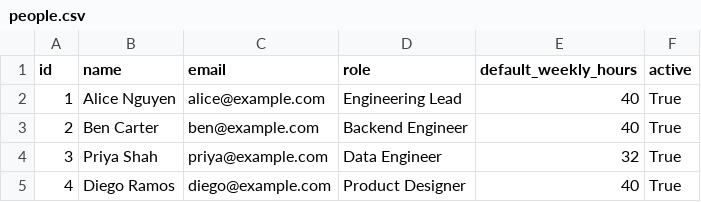
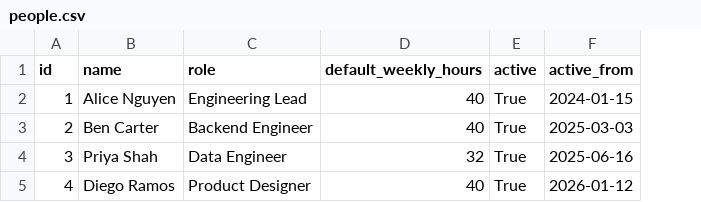
Before and after one commit to kartikpanwar/ideal-octo-giggle, a CSV file: data/people.csv, drawn as a sheet; removed rows and columns are numbered as before the commit, all else as after; the diff names each change by its address in the sheet, - before the commit and + after, or states it on an @@ line.

```diff
--- a/data/people.csv
+++ b/data/people.csv
-column C (email), rows 2-5: alice@example.com | ben@example.com | priya@example.com | diego@example.com
+column F (active_from), rows 2-5: 2024-01-15 | 2025-03-03 | 2025-06-16 | 2026-01-12
```
Also changed, not shown: 14 other files.
